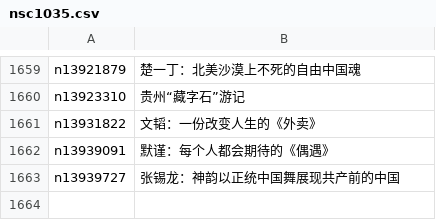
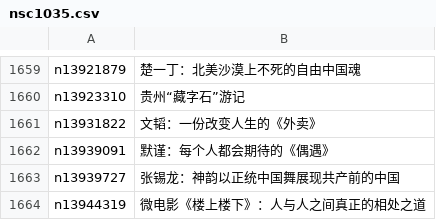
Before and after one commit to epic-marker/epoch-comment, a CSV file: indexes/nsc1035.csv, drawn as a sheet; only a part is shown, gaps mark what is left out; the diff names each change by its address in the sheet, - before the commit and + after, or states it on an @@ line.

```diff
--- a/indexes/nsc1035.csv
+++ b/indexes/nsc1035.csv
+row 1664: n13944319 | 微电影《楼上楼下》：人与人之间真正的相处之道
```
Also changed, not shown: indexes/nsc1025.csv, indexes/nsc1028.csv, 25 other files.
